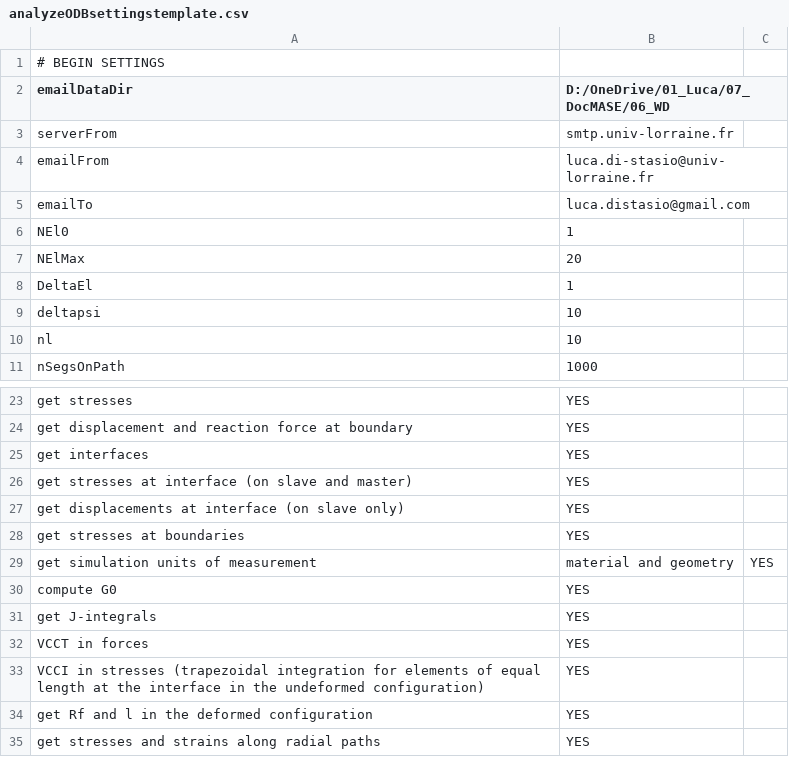
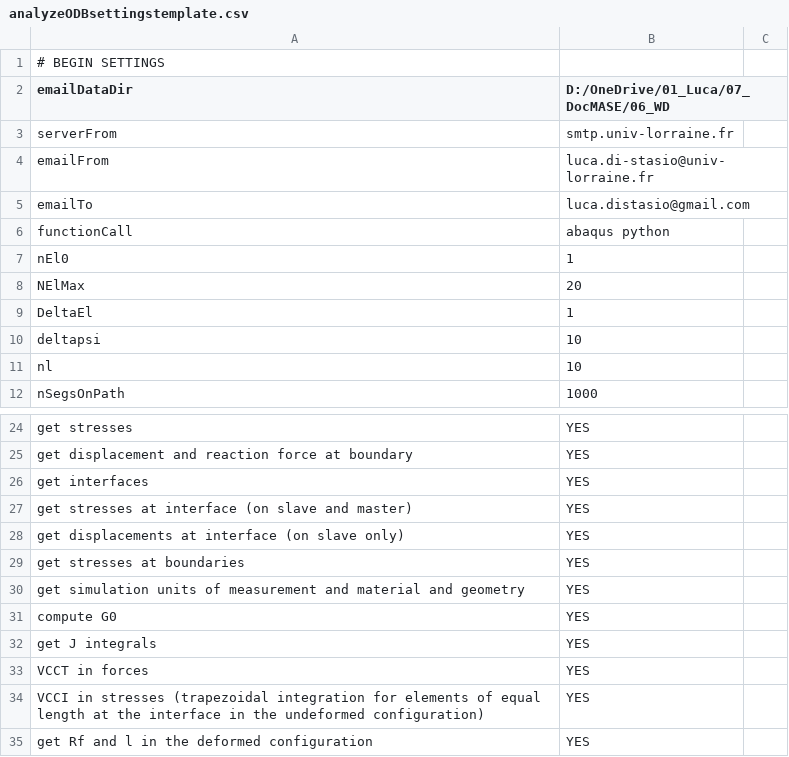
Before and after one commit to LucaDiStasio/thinPlyMechanics, a CSV file: python/analyzeODBsettingstemplate.csv, drawn as a sheet; only a part is shown, gaps mark what is left out; the shorter side is filled out with more unchanged rows.

```diff
--- a/python/analyzeODBsettingstemplate.csv
+++ b/python/analyzeODBsettingstemplate.csv
@@ -5,3 +5,4 @@ emailFrom, luca.di-stasio@univ-lorraine.fr
 emailTo, luca.distasio@gmail.com
-NEl0, 1
+functionCall, abaqus python
+nEl0, 1
 NElMax, 20
@@ -28,5 +29,5 @@ get displacements at interface (on slave only), YES
 get stresses at boundaries, YES
-get simulation units of measurement, material and geometry, YES
+get simulation units of measurement and material and geometry, YES
 compute G0, YES
-get J-integrals, YES
+get J integrals, YES
 VCCT in forces, YES
```
Also changed, not shown: 2 other files.
